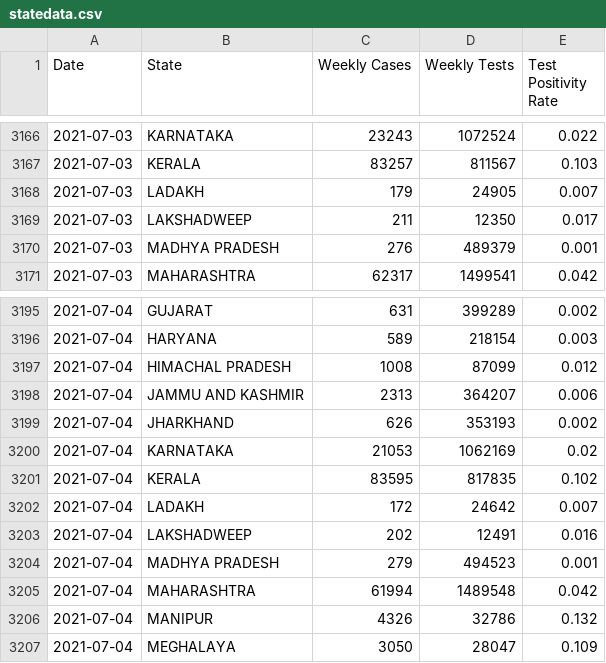
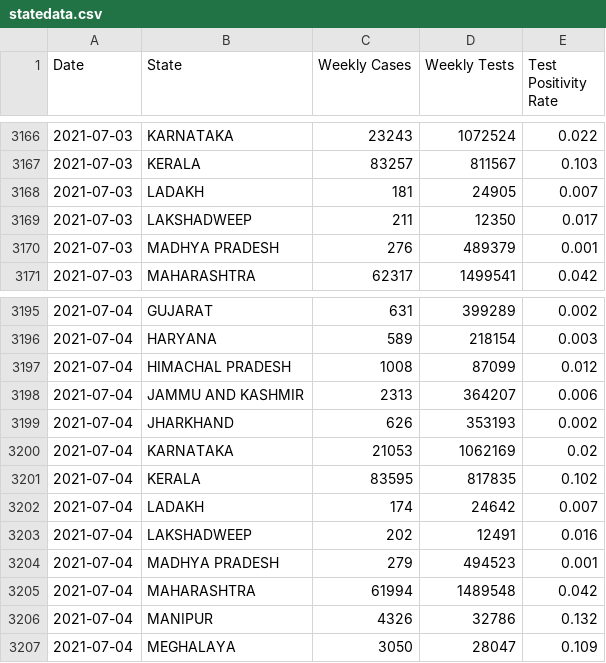
Before and after one commit to aatishb/indiatestpositivitydata, a CSV file: statedata.csv, drawn as a sheet; only a part is shown, gaps mark what is left out.

```diff
--- a/statedata.csv
+++ b/statedata.csv
@@ -3167,3 +3167,3 @@ Date,State,Weekly Cases,Weekly Tests,Test Positivity Rate
 2021-07-03,KERALA,83257,811567,0.103
-2021-07-03,LADAKH,179,24905,0.007
+2021-07-03,LADAKH,181,24905,0.007
 2021-07-03,LAKSHADWEEP,211,12350,0.017
@@ -3201,3 +3201,3 @@ Date,State,Weekly Cases,Weekly Tests,Test Positivity Rate
 2021-07-04,KERALA,83595,817835,0.102
-2021-07-04,LADAKH,172,24642,0.007
+2021-07-04,LADAKH,174,24642,0.007
 2021-07-04,LAKSHADWEEP,202,12491,0.016
```
